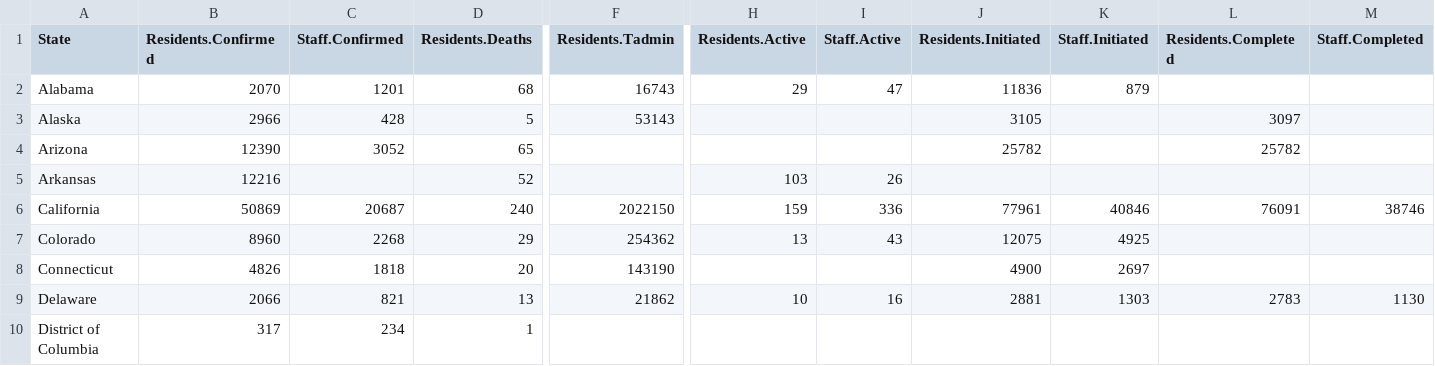
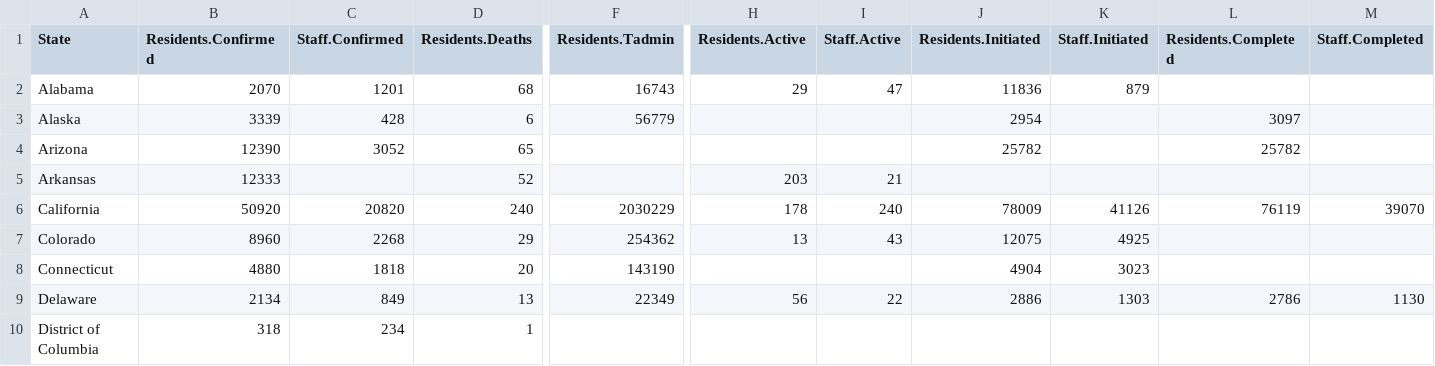
Before and after one commit to uclalawcovid19behindbars/data, a CSV file: latest-data/latest_state_counts.csv, drawn as a sheet; only a part is shown, gaps mark what is left out; the diff covers the shown part only; the diff names each change by its address in the sheet, - before the commit and + after, or states it on an @@ line.

```diff
--- a/latest-data/latest_state_counts.csv
+++ b/latest-data/latest_state_counts.csv
-B3 (Residents.Confirmed): 2966
+B3 (Residents.Confirmed): 3339
-D3 (Residents.Deaths): 5
+D3 (Residents.Deaths): 6
-F3 (Residents.Tadmin): 53143
+F3 (Residents.Tadmin): 56779
-J3 (Residents.Initiated): 3105
+J3 (Residents.Initiated): 2954
-B5 (Residents.Confirmed): 12216
+B5 (Residents.Confirmed): 12333
-H5 (Residents.Active): 103
+H5 (Residents.Active): 203
-I5 (Staff.Active): 26
+I5 (Staff.Active): 21
-B6 (Residents.Confirmed): 50869
+B6 (Residents.Confirmed): 50920
-C6 (Staff.Confirmed): 20687
+C6 (Staff.Confirmed): 20820
-F6 (Residents.Tadmin): 2022150
+F6 (Residents.Tadmin): 2030229
-H6 (Residents.Active): 159
+H6 (Residents.Active): 178
-I6 (Staff.Active): 336
+I6 (Staff.Active): 240
-J6 (Residents.Initiated): 77961
+J6 (Residents.Initiated): 78009
-K6 (Staff.Initiated): 40846
+K6 (Staff.Initiated): 41126
-L6 (Residents.Completed): 76091
+L6 (Residents.Completed): 76119
-M6 (Staff.Completed): 38746
+M6 (Staff.Completed): 39070
-B8 (Residents.Confirmed): 4826
+B8 (Residents.Confirmed): 4880
-J8 (Residents.Initiated): 4900
+J8 (Residents.Initiated): 4904
-K8 (Staff.Initiated): 2697
+K8 (Staff.Initiated): 3023
-B9 (Residents.Confirmed): 2066
+B9 (Residents.Confirmed): 2134
-C9 (Staff.Confirmed): 821
+C9 (Staff.Confirmed): 849
-F9 (Residents.Tadmin): 21862
+F9 (Residents.Tadmin): 22349
-H9 (Residents.Active): 10
+H9 (Residents.Active): 56
-I9 (Staff.Active): 16
+I9 (Staff.Active): 22
-J9 (Residents.Initiated): 2881
+J9 (Residents.Initiated): 2886
-L9 (Residents.Completed): 2783
+L9 (Residents.Completed): 2786
-B10 (Residents.Confirmed): 317
+B10 (Residents.Confirmed): 318
```
Also changed, not shown: 108 edited cells elsewhere in this file, historical-data/historical_national_counts.csv, historical-data/historical_state_counts.csv, 4 other files.
